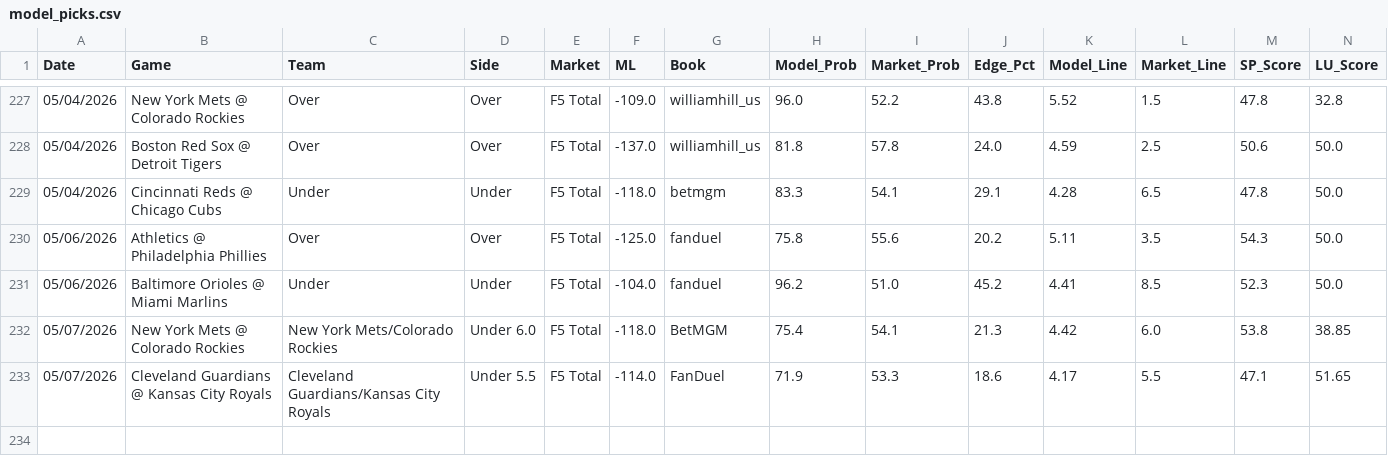
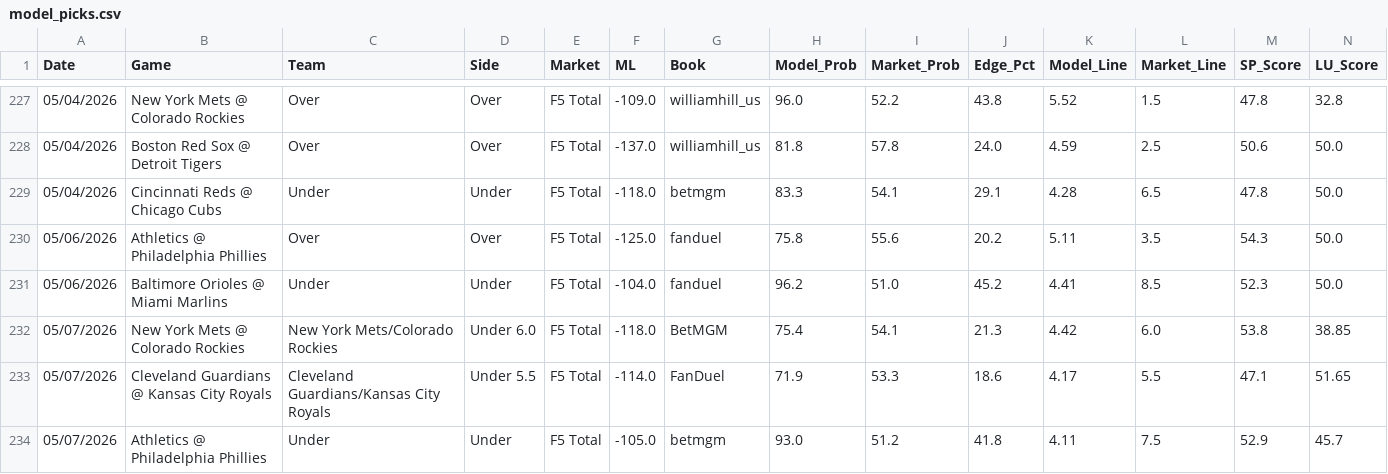
Before and after one commit to reesesetzer-pro/mlb-f5-model, a CSV file: model_picks.csv, drawn as a sheet; only a part is shown, gaps mark what is left out; rows hold the shown columns only; the diff names each change by its address in the sheet, - before the commit and + after, or states it on an @@ line.

Commit message:
picks: sync 2026-05-07

```diff
--- a/model_picks.csv
+++ b/model_picks.csv
+row 234: 05/07/2026 | Athletics @ Philadelphia Phillies | Under | Under | F5 Total | -105.0 | betmgm | 93.0 | 51.2 | 41.8 | 4.11 | 7.5 | 52.9 | 45.7
```
